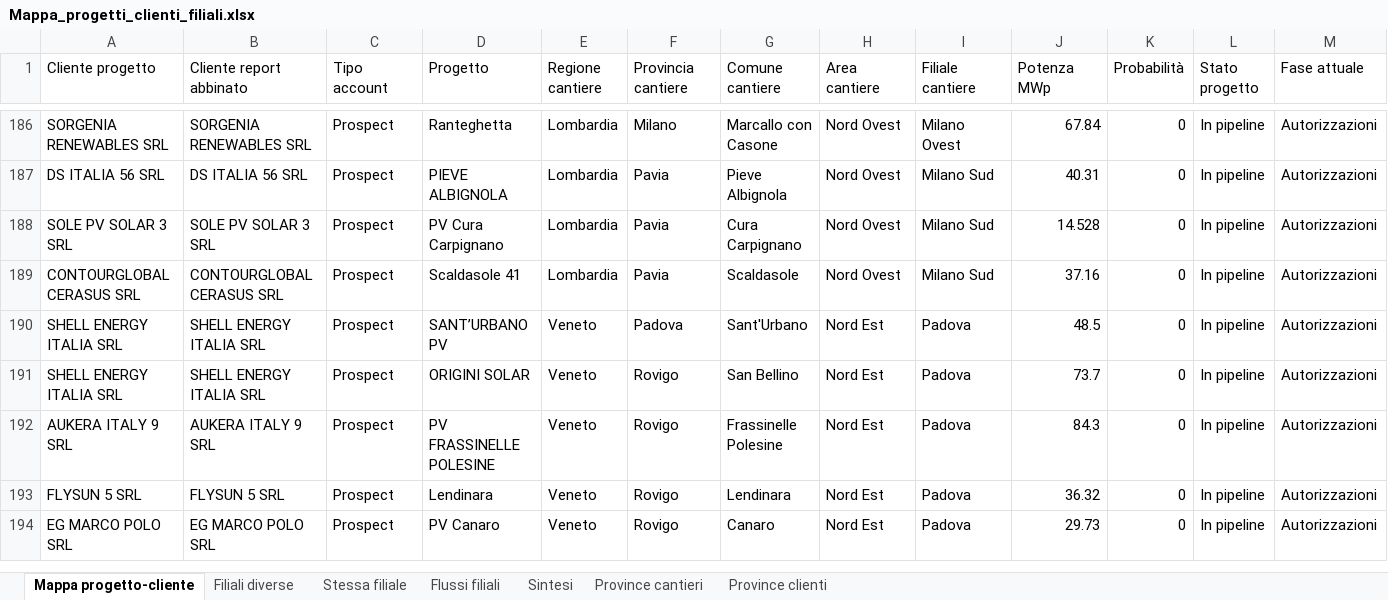
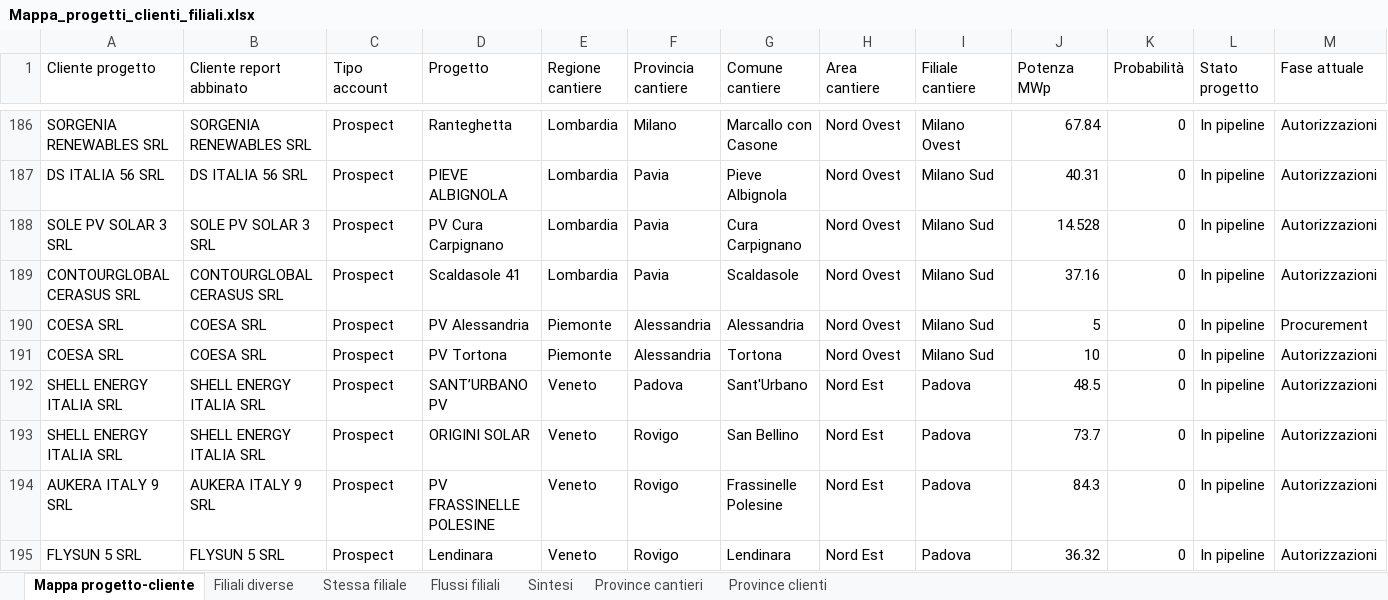
Before and after one commit to EmAnzi3/pv_echarts, an Excel workbook: output/Mappa_progetti_clienti_filiali.xlsx, sheet Mappa progetto-cliente, drawn as a sheet; only a part is shown, gaps mark what is left out; the shorter side is filled out with more unchanged rows; values as stored, in another font and other column widths than the file's, no borders; rows hold the shown columns only; the diff names each change by its address in the sheet, - before the commit and + after, or states it on an @@ line.

```diff
--- a/output/Mappa_progetti_clienti_filiali.xlsx (sheet Mappa progetto-cliente)
+++ b/output/Mappa_progetti_clienti_filiali.xlsx (sheet Mappa progetto-cliente)
+row 190: COESA SRL | COESA SRL | Prospect | PV Alessandria | Piemonte | Alessandria | Alessandria | Nord Ovest | Milano Sud | 5 | 0 | In pipeline | Procurement
+row 191: COESA SRL | COESA SRL | Prospect | PV Tortona | Piemonte | Alessandria | Tortona | Nord Ovest | Milano Sud | 10 | 0 | In pipeline | Autorizzazioni
```
Also changed, not shown: sheet Filiali diverse, sheet Province cantieri, sheet Flussi filiali, sheet Sintesi, sheet Province clienti, input/report_salesforce.xlsx, output/audit_abbinamenti.xlsx, 1 other file.
